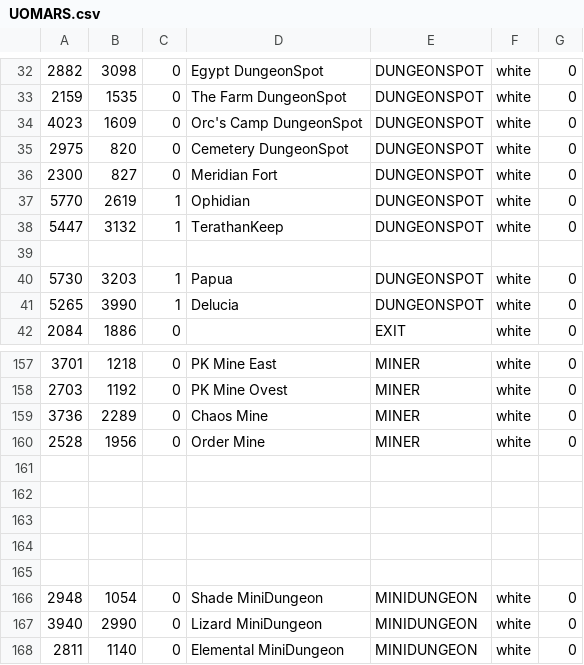
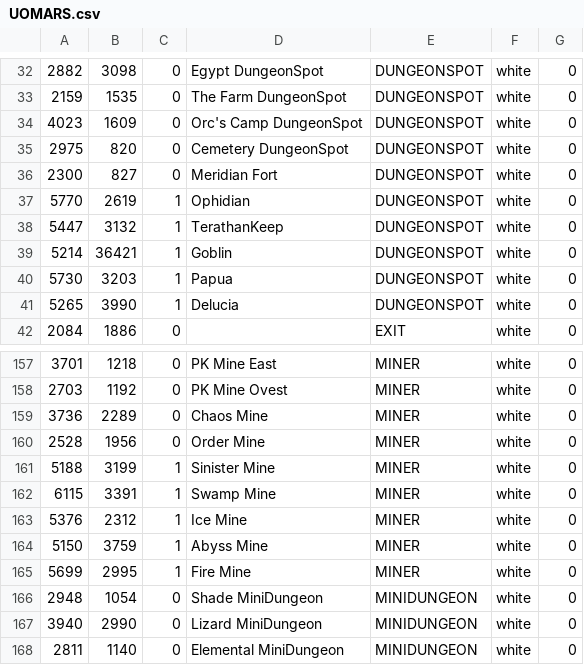
Before and after one commit to giga487/Converter-Enhanced-WorldMap, a CSV file: UOMARS.csv, drawn as a sheet; only a part is shown, gaps mark what is left out.

```diff
--- a/UOMARS.csv
+++ b/UOMARS.csv
@@ -38,3 +38,3 @@
 5447,3132,1,  TerathanKeep,DUNGEONSPOT,white,0
-
+5214,36421,1,  Goblin,DUNGEONSPOT,white,0
 5730,3203,1,  Papua,DUNGEONSPOT,white,0
@@ -160,7 +160,7 @@
 2528,1956,0,  Order Mine,MINER,white,0
-
-
-
-
-
+5188,3199,1,  Sinister Mine,MINER,white,0
+6115,3391,1,  Swamp Mine,MINER,white,0
+5376,2312,1,  Ice Mine,MINER,white,0
+5150,3759,1,  Abyss Mine,MINER,white,0
+5699,2995,1,  Fire Mine,MINER,white,0
 2948,1054,0,  Shade MiniDungeon,MINIDUNGEON,white,0
```
Also changed, not shown: 2 other files.
